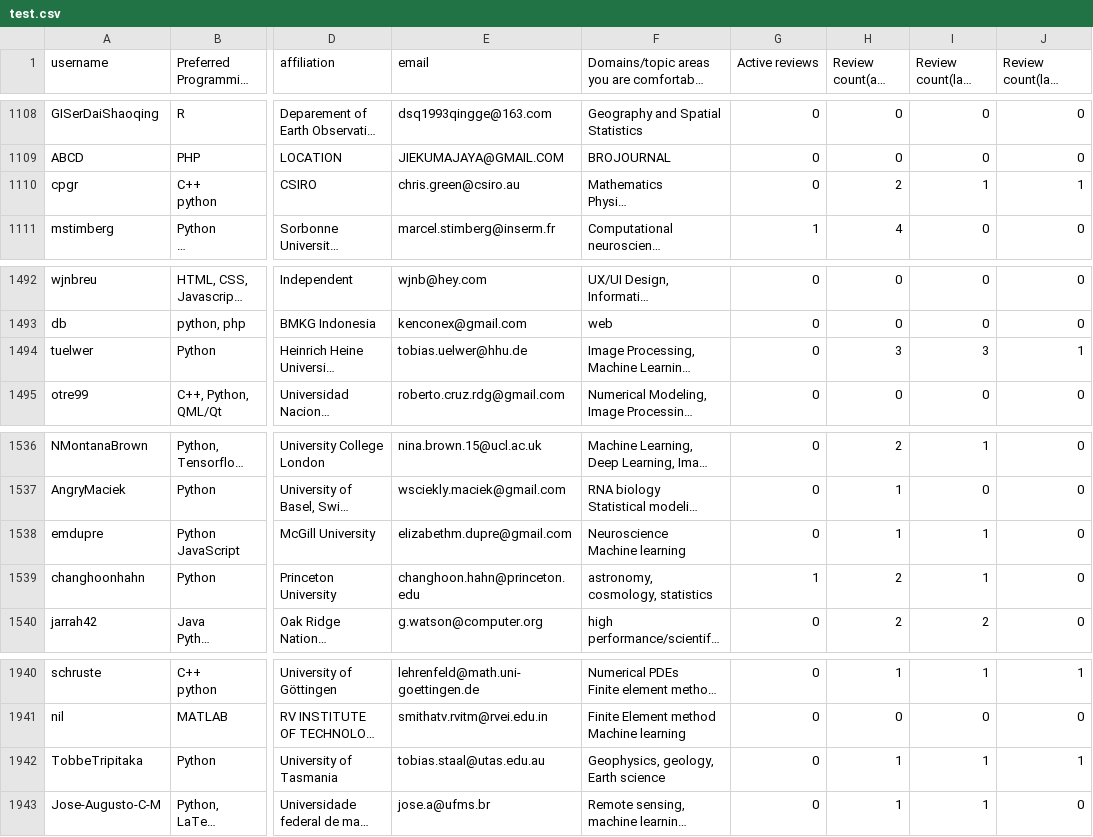
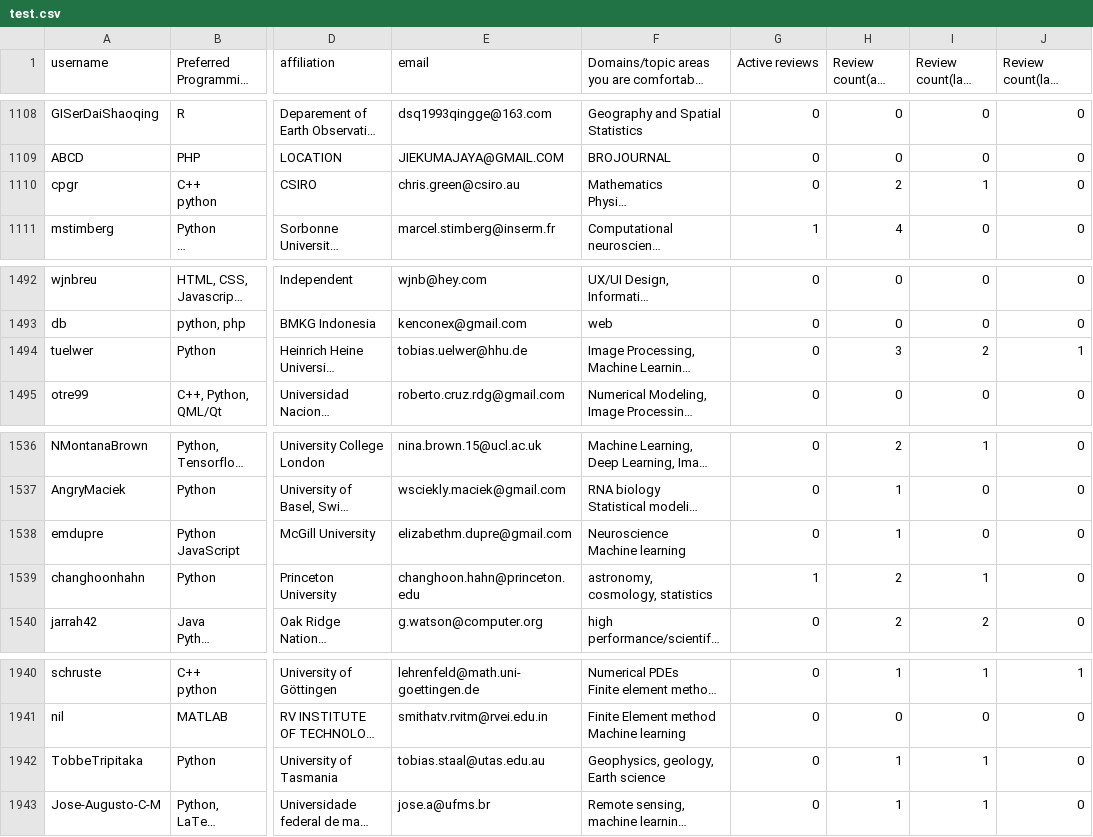
Before and after one commit to arjunsavel/CV, a CSV file: scripts/test.csv, drawn as a sheet; only a part is shown, gaps mark what is left out; long unchanged cells end in …; the diff covers the shown part only; the diff names each change by its address in the sheet, - before the commit and + after, or states it on an @@ line.

```diff
--- a/scripts/test.csv
+++ b/scripts/test.csv
-J1110 (Review count(last quarter)): 1
+J1110 (Review count(last quarter)): 0
-I1494 (Review count(last year)): 3
+I1494 (Review count(last year)): 2
-I1538 (Review count(last year)): 1
+I1538 (Review count(last year)): 0
-J1942 (Review count(last quarter)): 1
+J1942 (Review count(last quarter)): 0
```
Also changed, not shown: 27 edited cells elsewhere in this file.
